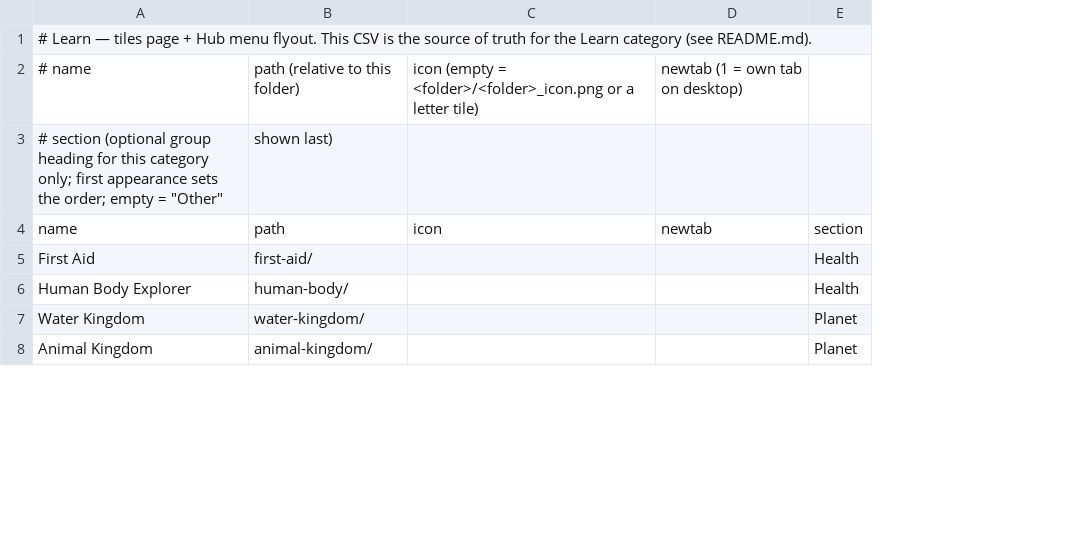
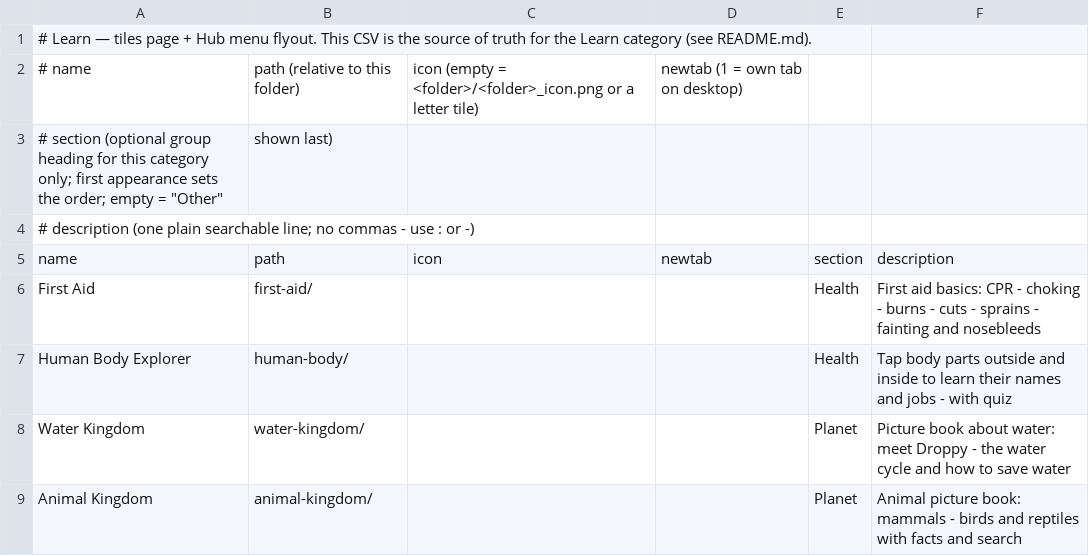
Before and after one commit to jor-teron/sites, a CSV file: apps/learn/learn-apps.csv, drawn as a sheet; only a part is shown; addresses are those after the commit; the diff names each change by its address in the sheet, - before the commit and + after, or states it on an @@ line.

```diff
--- a/apps/learn/learn-apps.csv
+++ b/apps/learn/learn-apps.csv
+column F, rows 5-9: description | First aid basics: CPR - choking - burns - cuts - sprains - fainting and nosebleeds | Tap body parts outside and inside to learn their names and jobs - with quiz | Picture book about water: meet Droppy - the water cycle and how to save water | Animal picture book: mammals - birds and reptiles with facts and search
+row 4: # description (one plain searchable line; no commas - use : or -)
```
Also changed, not shown: apps/games/games-apps.csv, 1 other file.
